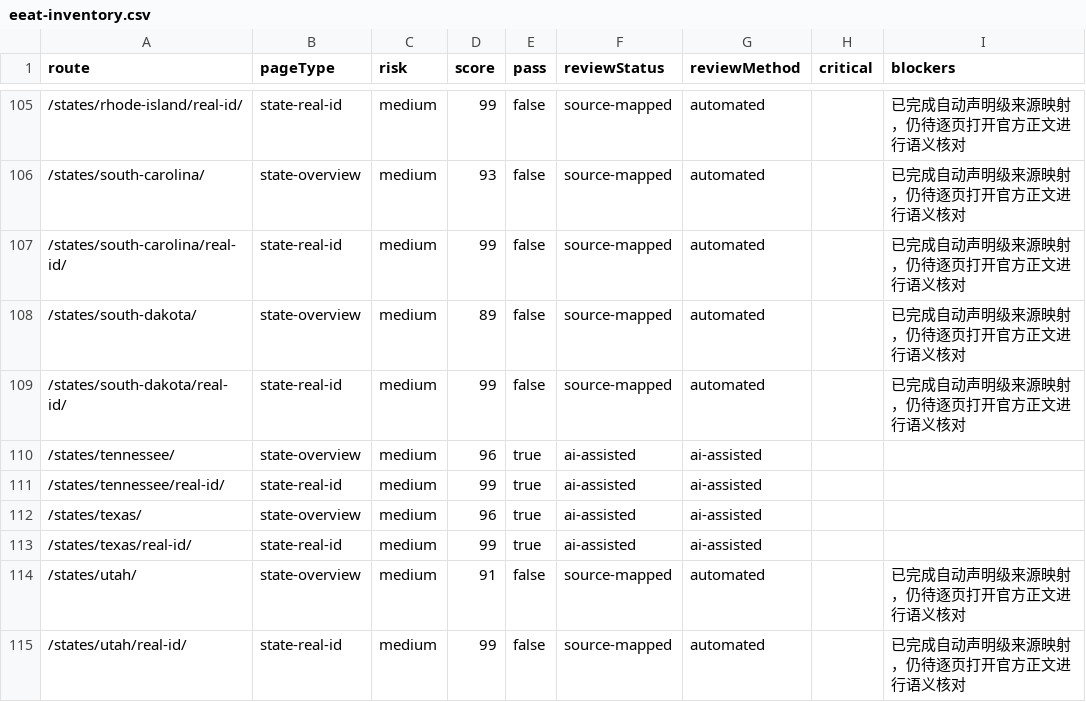
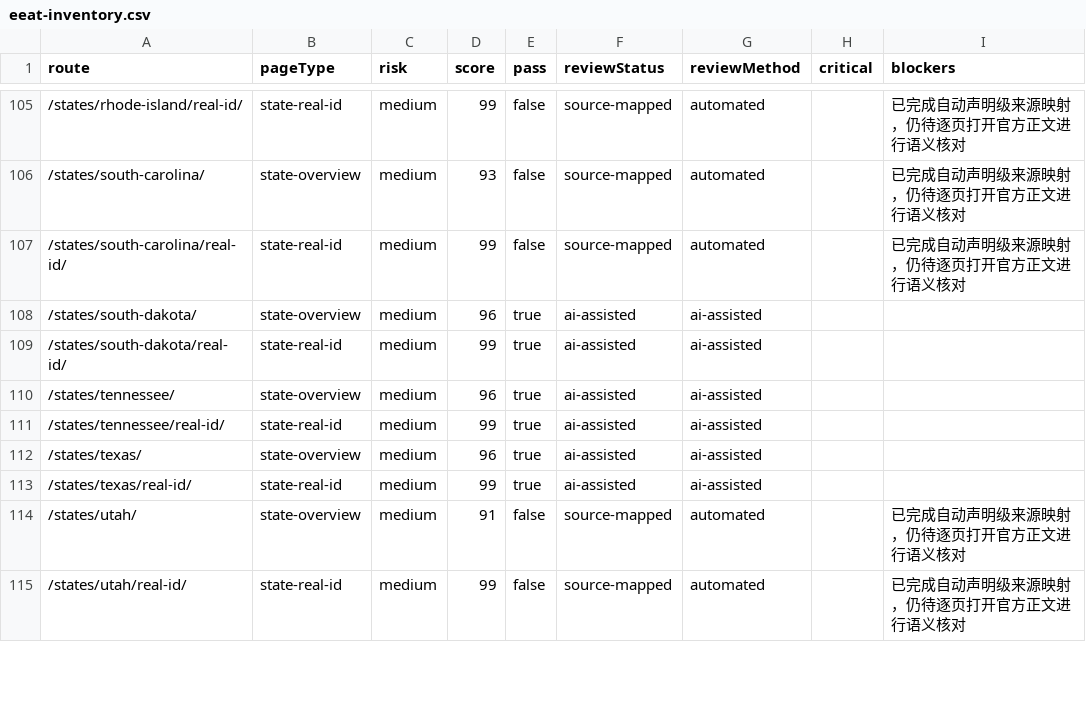
Before and after one commit to asiisdfi/dmvcn, a CSV file: reports/eeat-inventory.csv, drawn as a sheet; only a part is shown, gaps mark what is left out.

Commit message:
Deep review South Dakota DMV guidance

```diff
--- a/reports/eeat-inventory.csv
+++ b/reports/eeat-inventory.csv
@@ -107,4 +107,4 @@
 "/states/south-carolina/real-id/","state-real-id","medium","99","false","source-mapped","automated","","已完成自动声明级来源映射，仍待逐页打开官方正文进行语义核对"
-"/states/south-dakota/","state-overview","medium","89","false","source-mapped","automated","","已完成自动声明级来源映射，仍待逐页打开官方正文进行语义核对"
-"/states/south-dakota/real-id/","state-real-id","medium","99","false","source-mapped","automated","","已完成自动声明级来源映射，仍待逐页打开官方正文进行语义核对"
+"/states/south-dakota/","state-overview","medium","96","true","ai-assisted","ai-assisted","",""
+"/states/south-dakota/real-id/","state-real-id","medium","99","true","ai-assisted","ai-assisted","",""
 "/states/tennessee/","state-overview","medium","96","true","ai-assisted","ai-assisted","",""
```
Also changed, not shown: reports/quality-workbook.csv, 9 other files.
